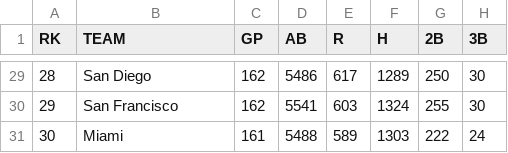
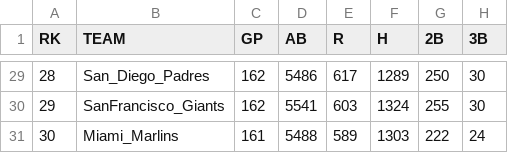
Before and after one commit to DaanMol/dataprocessing, a CSV file: Homework/week_6/teamstats.csv, drawn as a sheet; only a part is shown, gaps mark what is left out; the diff covers the shown part only; the diff names each change by its address in the sheet, - before the commit and + after, or states it on an @@ line.

```diff
--- a/Homework/week_6/teamstats.csv
+++ b/Homework/week_6/teamstats.csv
-B29 (TEAM): San Diego
+B29 (TEAM): San_Diego_Padres
-B30 (TEAM): San Francisco
+B30 (TEAM): SanFrancisco_Giants
-B31 (TEAM): Miami
+B31 (TEAM): Miami_Marlins
```
Also changed, not shown: 27 edited cells elsewhere in this file, Homework/week_6/Week 32 - The World Series.csv, 2 other files.
